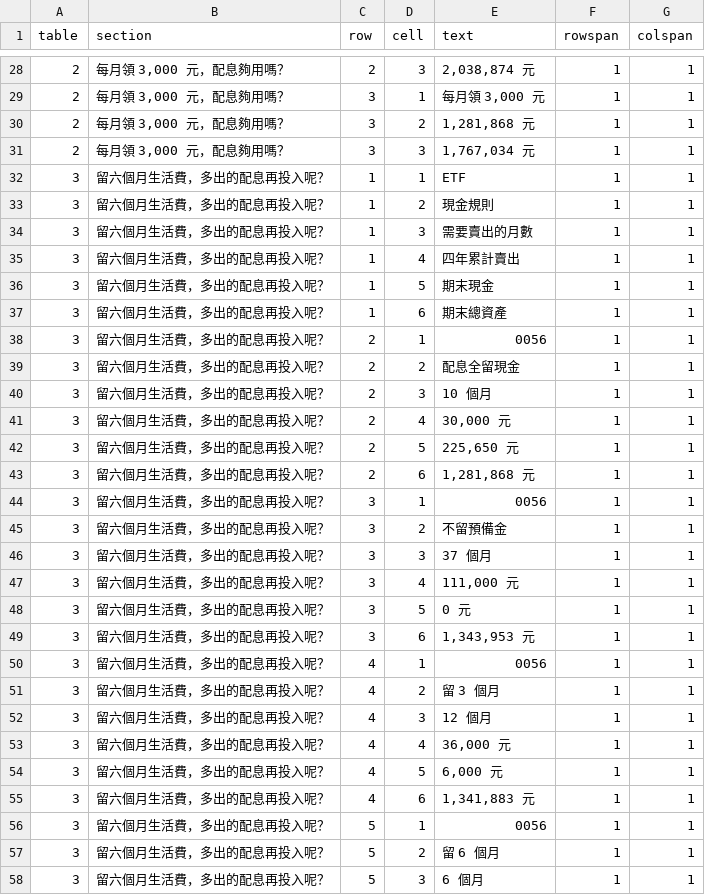
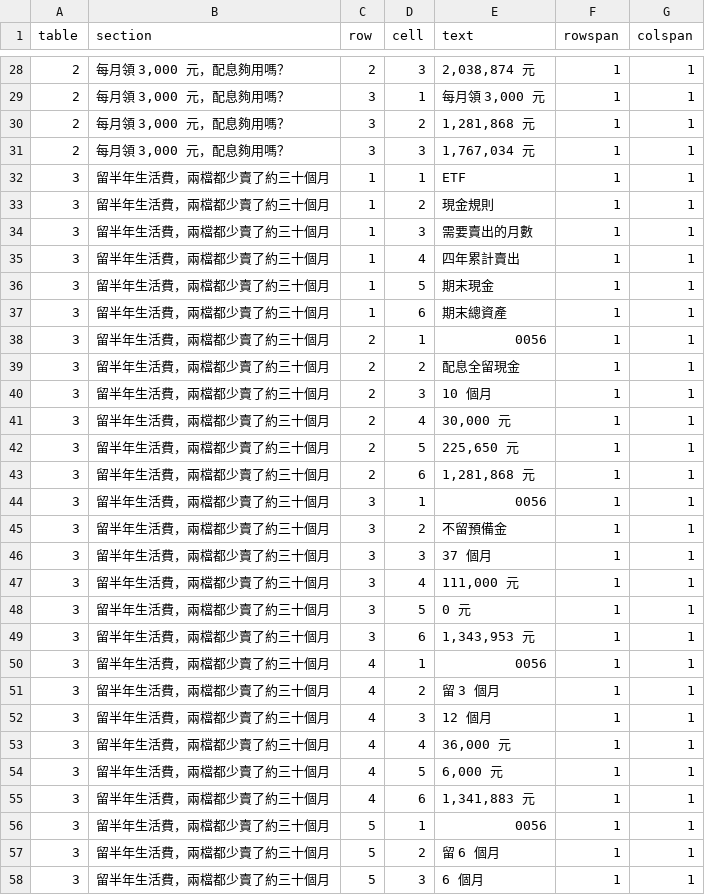
Before and after one commit to keigoks-ivan/tools, a CSV file: invest/data/article-snapshots/highdiv-vs-0050.csv, drawn as a sheet; only a part is shown, gaps mark what is left out; the diff covers the shown part only.

```diff
--- a/invest/data/article-snapshots/highdiv-vs-0050.csv
+++ b/invest/data/article-snapshots/highdiv-vs-0050.csv
@@ -31,28 +31,28 @@
 2,"每月領 3,000 元，配息夠用嗎？",3,3,"1,767,034 元",1,1
-3,留六個月生活費，多出的配息再投入呢？,1,1,ETF,1,1
-3,留六個月生活費，多出的配息再投入呢？,1,2,現金規則,1,1
-3,留六個月生活費，多出的配息再投入呢？,1,3,需要賣出的月數,1,1
-3,留六個月生活費，多出的配息再投入呢？,1,4,四年累計賣出,1,1
-3,留六個月生活費，多出的配息再投入呢？,1,5,期末現金,1,1
-3,留六個月生活費，多出的配息再投入呢？,1,6,期末總資產,1,1
-3,留六個月生活費，多出的配息再投入呢？,2,1,0056,1,1
-3,留六個月生活費，多出的配息再投入呢？,2,2,配息全留現金,1,1
-3,留六個月生活費，多出的配息再投入呢？,2,3,10 個月,1,1
-3,留六個月生活費，多出的配息再投入呢？,2,4,"30,000 元",1,1
-3,留六個月生活費，多出的配息再投入呢？,2,5,"225,650 元",1,1
-3,留六個月生活費，多出的配息再投入呢？,2,6,"1,281,868 元",1,1
-3,留六個月生活費，多出的配息再投入呢？,3,1,0056,1,1
-3,留六個月生活費，多出的配息再投入呢？,3,2,不留預備金,1,1
-3,留六個月生活費，多出的配息再投入呢？,3,3,37 個月,1,1
-3,留六個月生活費，多出的配息再投入呢？,3,4,"111,000 元",1,1
-3,留六個月生活費，多出的配息再投入呢？,3,5,0 元,1,1
-3,留六個月生活費，多出的配息再投入呢？,3,6,"1,343,953 元",1,1
-3,留六個月生活費，多出的配息再投入呢？,4,1,0056,1,1
-3,留六個月生活費，多出的配息再投入呢？,4,2,留 3 個月,1,1
-3,留六個月生活費，多出的配息再投入呢？,4,3,12 個月,1,1
-3,留六個月生活費，多出的配息再投入呢？,4,4,"36,000 元",1,1
-3,留六個月生活費，多出的配息再投入呢？,4,5,"6,000 元",1,1
-3,留六個月生活費，多出的配息再投入呢？,4,6,"1,341,883 元",1,1
-3,留六個月生活費，多出的配息再投入呢？,5,1,0056,1,1
-3,留六個月生活費，多出的配息再投入呢？,5,2,留 6 個月,1,1
-3,留六個月生活費，多出的配息再投入呢？,5,3,6 個月,1,1
+3,留半年生活費，兩檔都少賣了約三十個月,1,1,ETF,1,1
+3,留半年生活費，兩檔都少賣了約三十個月,1,2,現金規則,1,1
+3,留半年生活費，兩檔都少賣了約三十個月,1,3,需要賣出的月數,1,1
+3,留半年生活費，兩檔都少賣了約三十個月,1,4,四年累計賣出,1,1
+3,留半年生活費，兩檔都少賣了約三十個月,1,5,期末現金,1,1
+3,留半年生活費，兩檔都少賣了約三十個月,1,6,期末總資產,1,1
+3,留半年生活費，兩檔都少賣了約三十個月,2,1,0056,1,1
+3,留半年生活費，兩檔都少賣了約三十個月,2,2,配息全留現金,1,1
+3,留半年生活費，兩檔都少賣了約三十個月,2,3,10 個月,1,1
+3,留半年生活費，兩檔都少賣了約三十個月,2,4,"30,000 元",1,1
+3,留半年生活費，兩檔都少賣了約三十個月,2,5,"225,650 元",1,1
+3,留半年生活費，兩檔都少賣了約三十個月,2,6,"1,281,868 元",1,1
+3,留半年生活費，兩檔都少賣了約三十個月,3,1,0056,1,1
+3,留半年生活費，兩檔都少賣了約三十個月,3,2,不留預備金,1,1
+3,留半年生活費，兩檔都少賣了約三十個月,3,3,37 個月,1,1
+3,留半年生活費，兩檔都少賣了約三十個月,3,4,"111,000 元",1,1
+3,留半年生活費，兩檔都少賣了約三十個月,3,5,0 元,1,1
+3,留半年生活費，兩檔都少賣了約三十個月,3,6,"1,343,953 元",1,1
+3,留半年生活費，兩檔都少賣了約三十個月,4,1,0056,1,1
+3,留半年生活費，兩檔都少賣了約三十個月,4,2,留 3 個月,1,1
+3,留半年生活費，兩檔都少賣了約三十個月,4,3,12 個月,1,1
+3,留半年生活費，兩檔都少賣了約三十個月,4,4,"36,000 元",1,1
+3,留半年生活費，兩檔都少賣了約三十個月,4,5,"6,000 元",1,1
+3,留半年生活費，兩檔都少賣了約三十個月,4,6,"1,341,883 元",1,1
+3,留半年生活費，兩檔都少賣了約三十個月,5,1,0056,1,1
+3,留半年生活費，兩檔都少賣了約三十個月,5,2,留 6 個月,1,1
+3,留半年生活費，兩檔都少賣了約三十個月,5,3,6 個月,1,1
```
Also changed, not shown: 51 edited cells elsewhere in this file, 3 other files.
